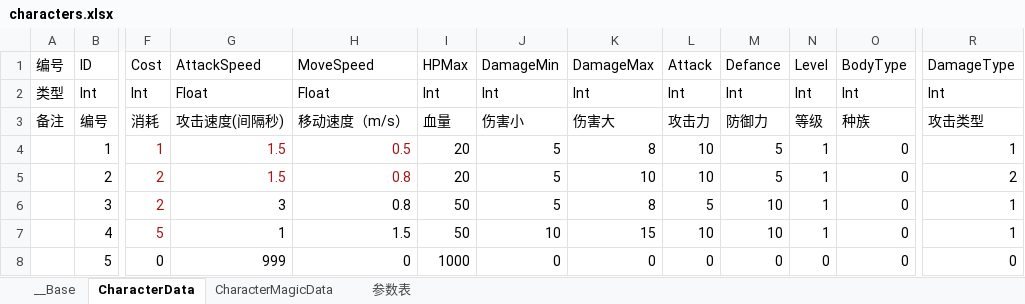
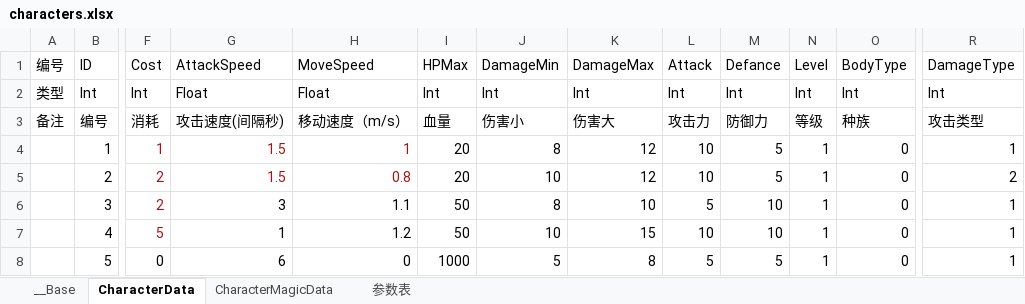
Before and after one commit to xxpniu/ARPG-Game, an Excel workbook: ExcelConfig/characters.xlsx, sheet CharacterData, drawn as a sheet; only a part is shown, gaps mark what is left out; values as stored, in another font and other column widths than the file's, no borders; the diff names each change by its address in the sheet, - before the commit and + after, or states it on an @@ line.

```diff
--- a/ExcelConfig/characters.xlsx (sheet CharacterData)
+++ b/ExcelConfig/characters.xlsx (sheet CharacterData)
-H4: 0.5
+H4: 1
-J4: 5
+J4: 8
-K4: 8
+K4: 12
-J5: 5
+J5: 10
-K5: 10
+K5: 12
-H6: 0.8
+H6: 1.1
-J6: 5
+J6: 8
-K6: 8
+K6: 10
-H7: 1.5
+H7: 1.2
-G8: 999
+G8: 6
-J8: 0
+J8: 5
-K8: 0
+K8: 8
-L8: 0
+L8: 5
-M8: 0
+M8: 5
-N8: 0
+N8: 1
-R8: 0
+R8: 1
```
Also changed, not shown: 16 other files.
